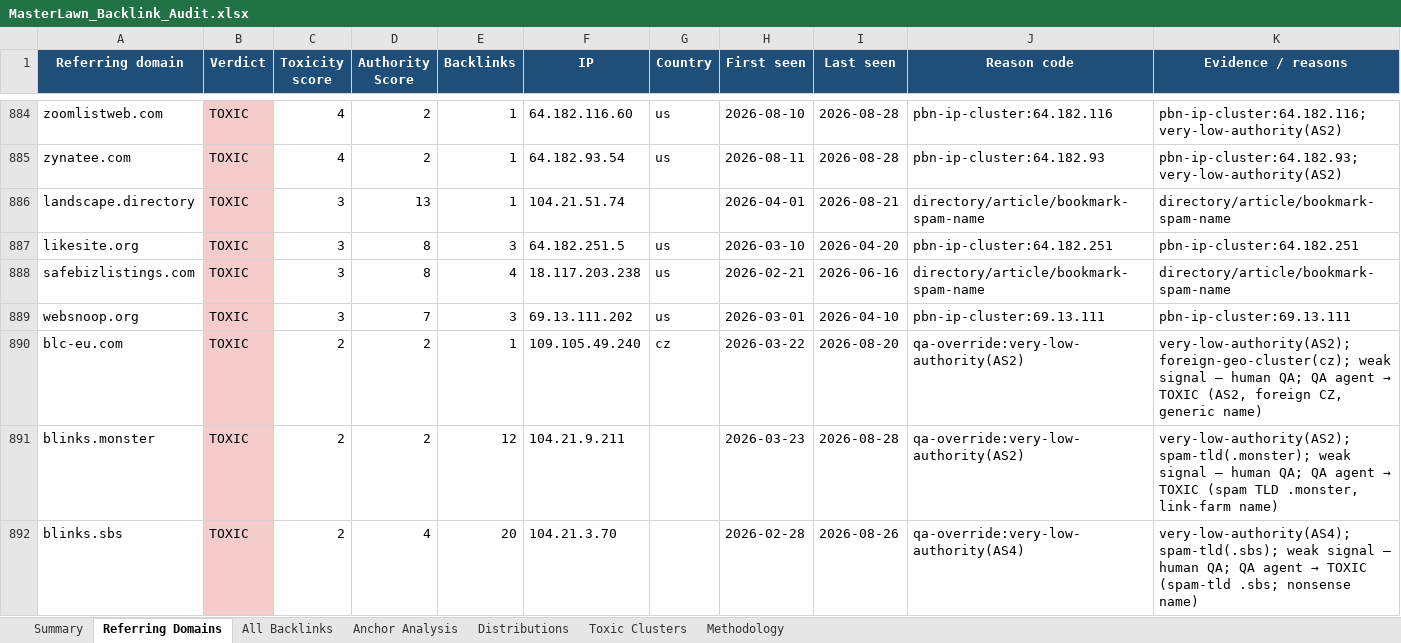
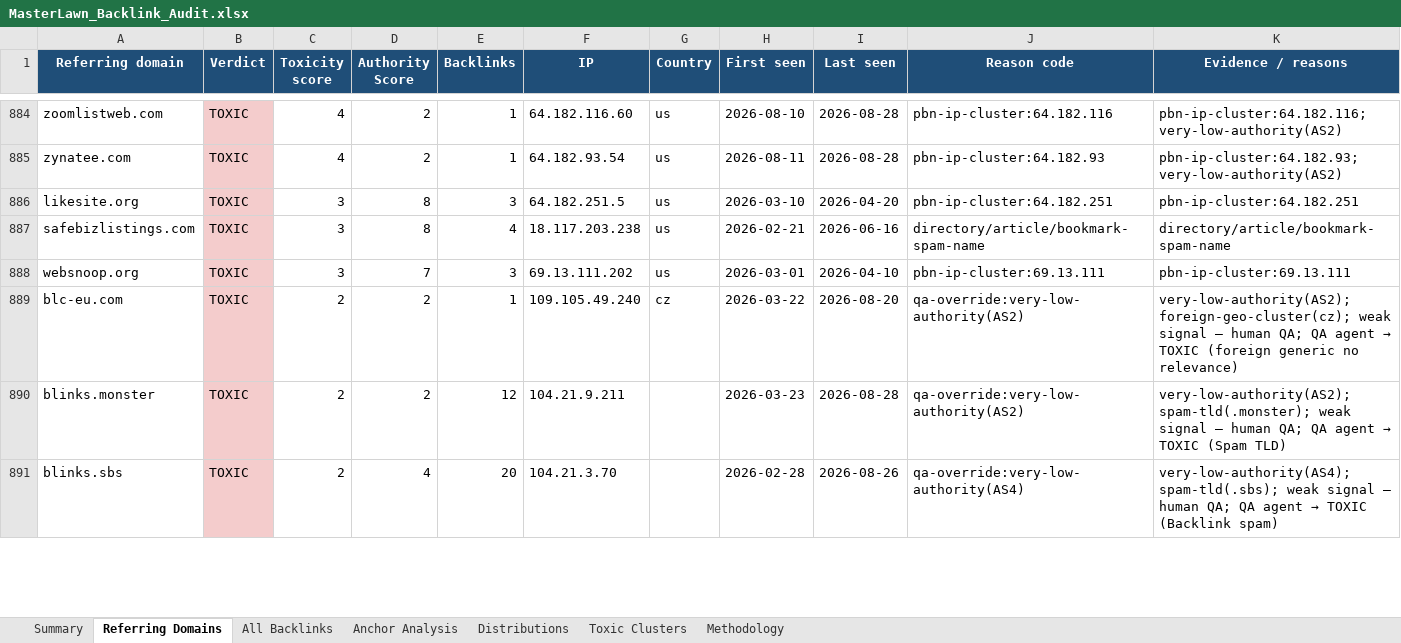
Before and after one commit to fahadahmad-ship-it/test, an Excel workbook: seo/MasterLawn_Backlink_Audit.xlsx, sheet Referring Domains, drawn as a sheet; only a part is shown, gaps mark what is left out; values as stored, in another font and other column widths than the file's, no borders; removed rows and columns are numbered as before the commit, all else as after; the diff covers the shown part only; the diff names each change by its address in the sheet, - before the commit and + after, or states it on an @@ line.

```diff
--- a/seo/MasterLawn_Backlink_Audit.xlsx (sheet Referring Domains)
+++ b/seo/MasterLawn_Backlink_Audit.xlsx (sheet Referring Domains)
-row 886: landscape.directory | TOXIC | 3 | 13 | 1 | 104.21.51.74 |  | 2026-04-01 | 2026-08-21 | directory/article/bookmark-spam-name | directory/article/bookmark-spam-name
-K889 (Evidence / reasons): …→ TOXIC (AS2, foreign CZ, generic name)
+K889 (Evidence / reasons): …→ TOXIC (foreign generic no relevance)
-K890 (Evidence / reasons): …→ TOXIC (spam TLD .monster, link-farm name)
+K890 (Evidence / reasons): …→ TOXIC (Spam TLD)
-K891 (Evidence / reasons): …→ TOXIC (spam-tld .sbs; nonsense name)
+K891 (Evidence / reasons): …→ TOXIC (Backlink spam)
```
Also changed, not shown: 65 added rows, 64 removed rows and 152 edited cells elsewhere in this sheet, sheet All Backlinks, sheet Toxic Clusters, sheet Summary, seo/MasterLawn_Baseline_Benchmark.xlsx, seo/MasterLawn_Disavow.xlsx, 3 other files.
